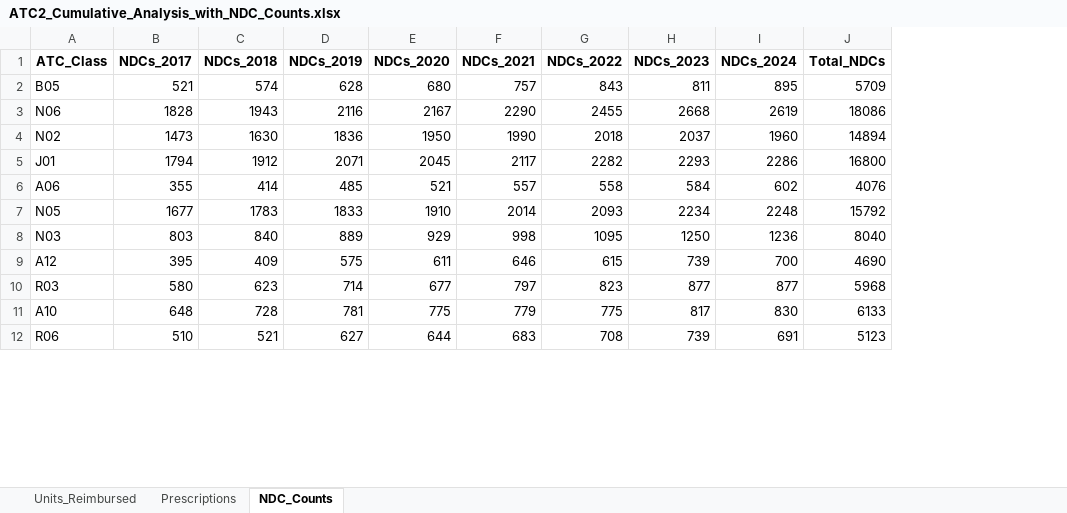
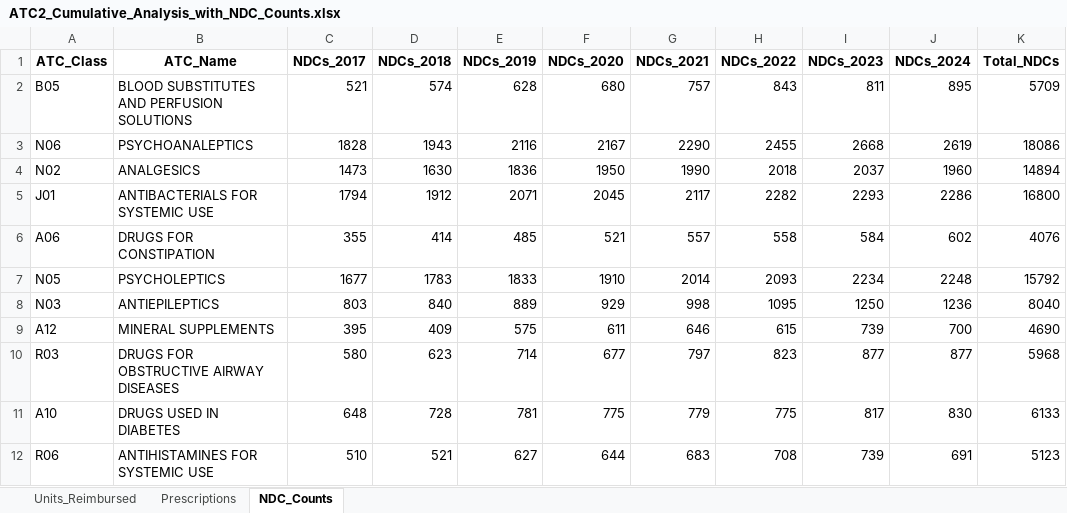
Before and after one commit to Lilianptr/DCMME, an Excel workbook: ATC/exported_analysis/ATC2_Cumulative_Analysis_with_NDC_Counts.xlsx, sheet NDC_Counts, drawn as a sheet; only a part is shown; values as stored, in another font and other column widths than the file's, no borders; the diff names each change by its address in the sheet, - before the commit and + after, or states it on an @@ line.

```diff
--- a/ATC/exported_analysis/ATC2_Cumulative_Analysis_with_NDC_Counts.xlsx (sheet NDC_Counts)
+++ b/ATC/exported_analysis/ATC2_Cumulative_Analysis_with_NDC_Counts.xlsx (sheet NDC_Counts)
+column B (ATC_Name), rows 2-12: BLOOD SUBSTITUTES AND PERFUSION SOLUTIONS | PSYCHOANALEPTICS | ANALGESICS | ANTIBACTERIALS FOR SYSTEMIC USE | DRUGS FOR CONSTIPATION | PSYCHOLEPTICS | ANTIEPILEPTICS | MINERAL SUPPLEMENTS | DRUGS FOR OBSTRUCTIVE AIRWAY DISEASES | DRUGS USED IN DIABETES | ANTIHISTAMINES FOR SYSTEMIC USE
```
Also changed, not shown: sheet Prescriptions, sheet Units_Reimbursed, ATC/exported_analysis/ATC2_Cumulative_Analysis_IN_with_NDC_Counts.xlsx, 4 other files.
